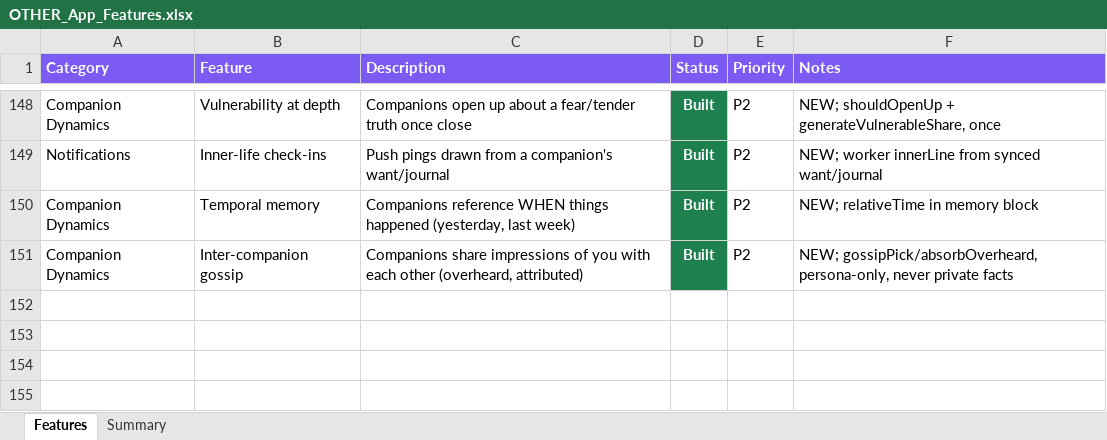
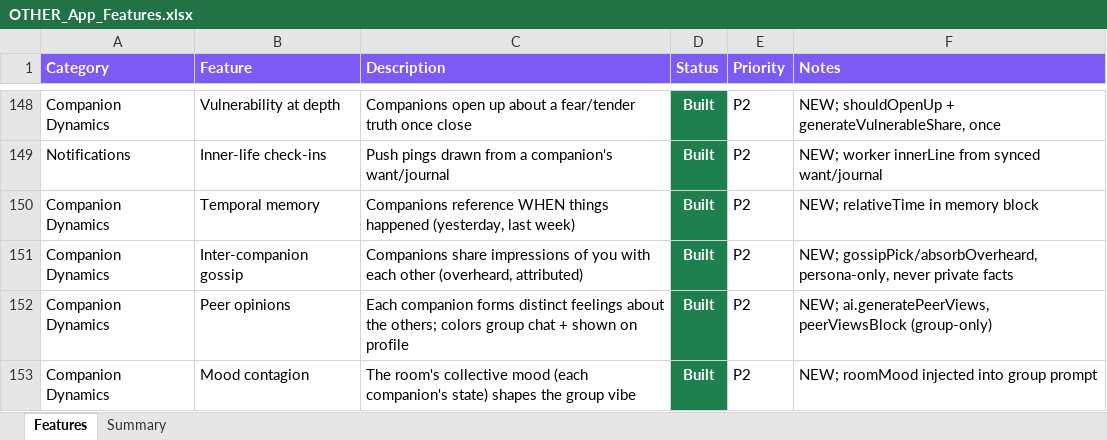
Before and after one commit to lilkkjo082004/other-app, an Excel workbook: docs/OTHER_App_Features.xlsx, sheet Features, drawn as a sheet; only a part is shown, gaps mark what is left out; values as stored, in another font and other column widths than the file's, no borders; the diff names each change by its address in the sheet, - before the commit and + after, or states it on an @@ line.

```diff
--- a/docs/OTHER_App_Features.xlsx (sheet Features)
+++ b/docs/OTHER_App_Features.xlsx (sheet Features)
+row 152: Companion Dynamics | Peer opinions | Each companion forms distinct feelings about the others; colors group chat + shown on profile | Built | P2 | NEW; ai.generatePeerViews, peerViewsBlock (group-only)
+row 153: Companion Dynamics | Mood contagion | The room's collective mood (each companion's state) shapes the group vibe | Built | P2 | NEW; roomMood injected into group prompt
```
Also changed, not shown: sheet Summary, 6 other files.
